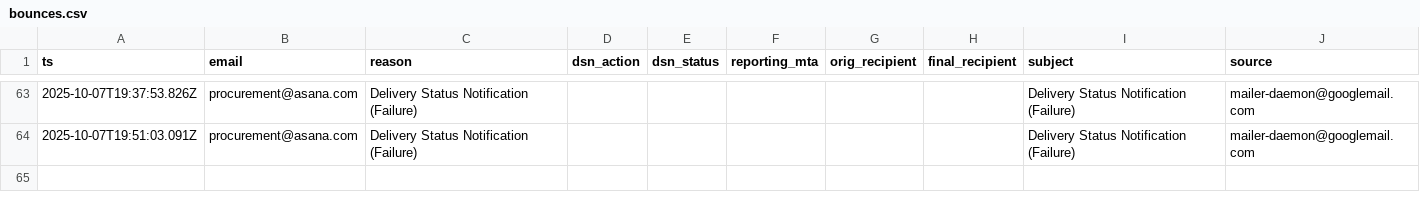
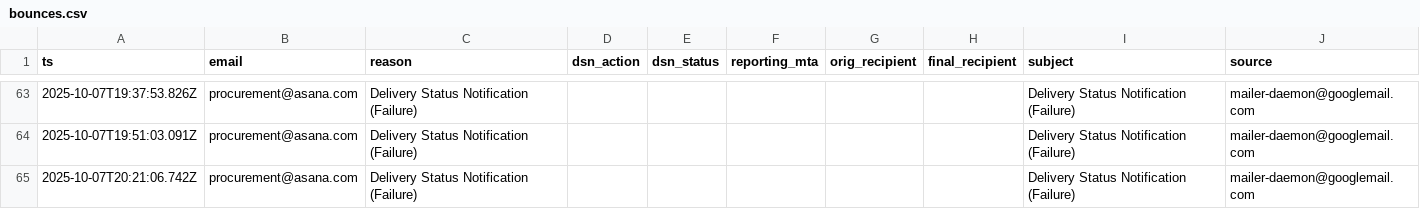
Before and after one commit to motuo666/cg-alert, a CSV file: data/bounces.csv, drawn as a sheet; only a part is shown, gaps mark what is left out; the diff names each change by its address in the sheet, - before the commit and + after, or states it on an @@ line.

```diff
--- a/data/bounces.csv
+++ b/data/bounces.csv
+row 65: 2025-10-07T20:21:06.742Z | procurement@asana.com | Delivery Status Notification (Failure) |  |  |  |  |  | Delivery Status Notification (Failure) | mailer-daemon@googlemail.com
```
Also changed, not shown: data/unsubscribes.csv.
